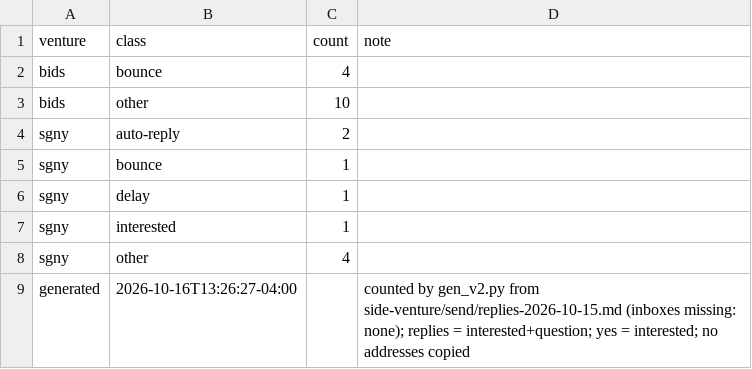
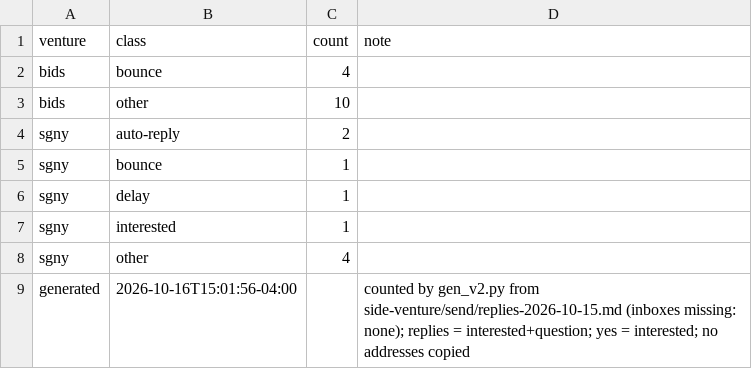
Before and after one commit to erikhuovi13/pauca-dashboard, a CSV file: v2/sources/reply-counts.csv, drawn as a sheet.

```diff
--- a/v2/sources/reply-counts.csv
+++ b/v2/sources/reply-counts.csv
@@ -8,2 +8,2 @@ sgny,interested,1,
 sgny,other,4,
-generated,2026-10-16T13:26:27-04:00,,counted by gen_v2.py from side-venture/send/replies-2026-10-15.md (inboxes missing: none); replies = interested+question; yes = interested; no addresses copied
+generated,2026-10-16T15:01:56-04:00,,counted by gen_v2.py from side-venture/send/replies-2026-10-15.md (inboxes missing: none); replies = interested+question; yes = interested; no addresses copied
```
Also changed, not shown: v2/sources/send-counts.csv, 7 other files.
